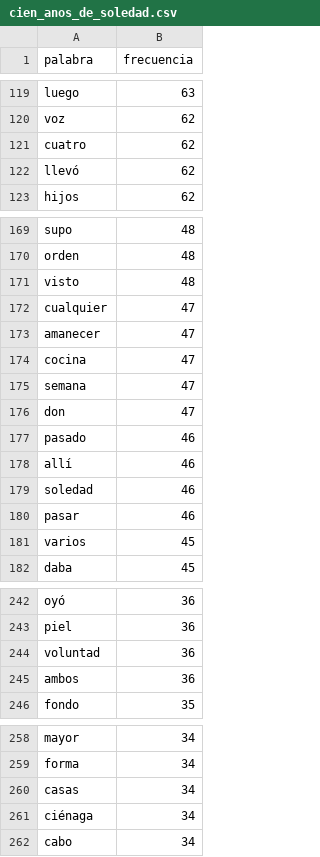
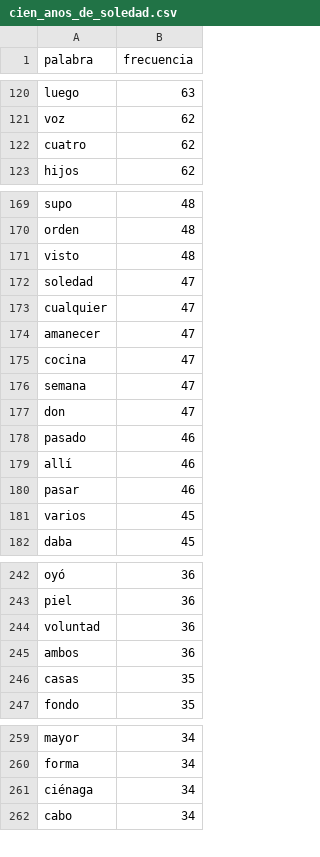
Before and after one commit to jcanalesluna/Literature-Analyses, a CSV file: Cien_años_de_soledad/cien_anos_de_soledad.csv, drawn as a sheet; only a part is shown, gaps mark what is left out; removed rows and columns are numbered as before the commit, all else as after; the diff covers the shown part only; the diff names each change by its address in the sheet, - before the commit and + after, or states it on an @@ line.

```diff
--- a/Cien_años_de_soledad/cien_anos_de_soledad.csv
+++ b/Cien_años_de_soledad/cien_anos_de_soledad.csv
-row 122: llevó | 62
+row 172: soledad | 47
-row 179: soledad | 46
+row 246: casas | 35
-row 260: casas | 34
```
Also changed, not shown: 13 added rows, 12 removed rows and 7 edited cells elsewhere in this file, 1 other file.
